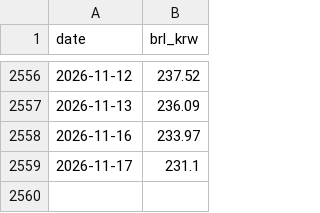
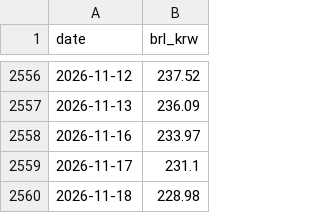
Before and after one commit to sbhong2008/pf32-dashboard, a CSV file: data/fx_brlkrw.csv, drawn as a sheet; only a part is shown, gaps mark what is left out; the diff names each change by its address in the sheet, - before the commit and + after, or states it on an @@ line.

```diff
--- a/data/fx_brlkrw.csv
+++ b/data/fx_brlkrw.csv
+row 2560: 2026-11-18 | 228.98
```
Also changed, not shown: 1 other file.
